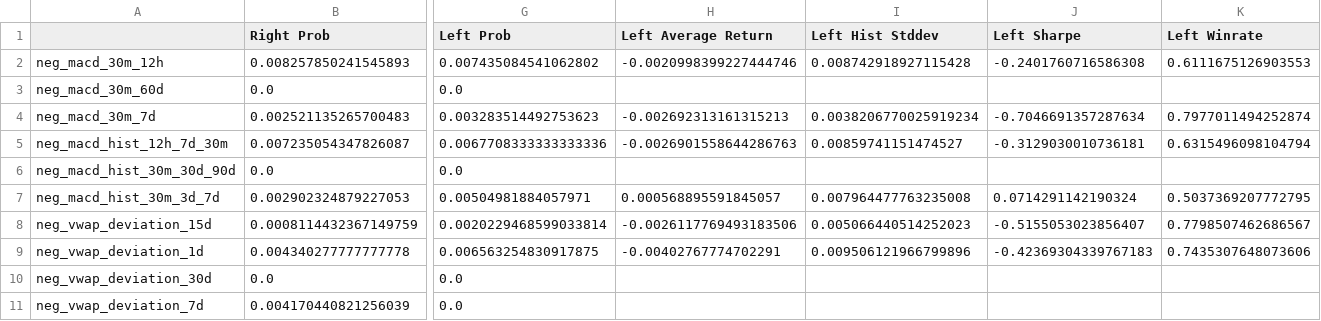
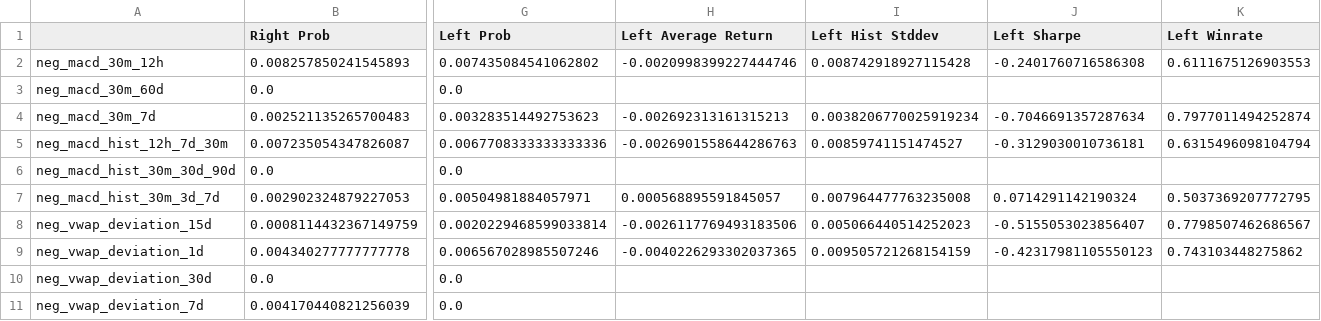
Before and after one commit to Steph-hhhhh/factor_dashboard, a CSV file: indicator_tail_trade.csv, drawn as a sheet; only a part is shown, gaps mark what is left out; the diff names each change by its address in the sheet, - before the commit and + after, or states it on an @@ line.

Commit message:
Upload CSV data file

```diff
--- a/indicator_tail_trade.csv
+++ b/indicator_tail_trade.csv
-G9 (Left Prob): 0.006563254830917875
+G9 (Left Prob): 0.006567028985507246
-H9 (Left Average Return): -0.00402767774702291
+H9 (Left Average Return): -0.0040226293302037365
-I9 (Left Hist Stddev): 0.009506121966799896
+I9 (Left Hist Stddev): 0.009505721268154159
-J9 (Left Sharpe): -0.42369304339767183
+J9 (Left Sharpe): -0.42317981105550123
-K9 (Left Winrate): 0.7435307648073606
+K9 (Left Winrate): 0.743103448275862
```
